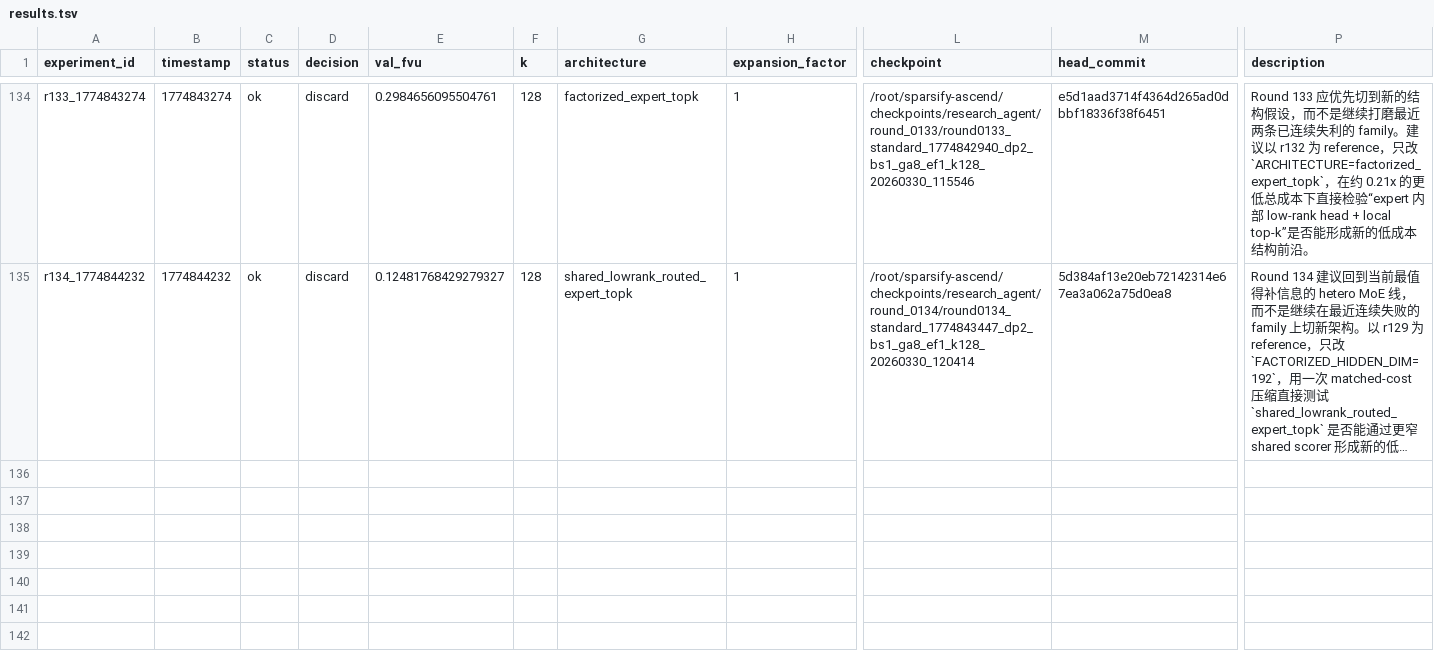
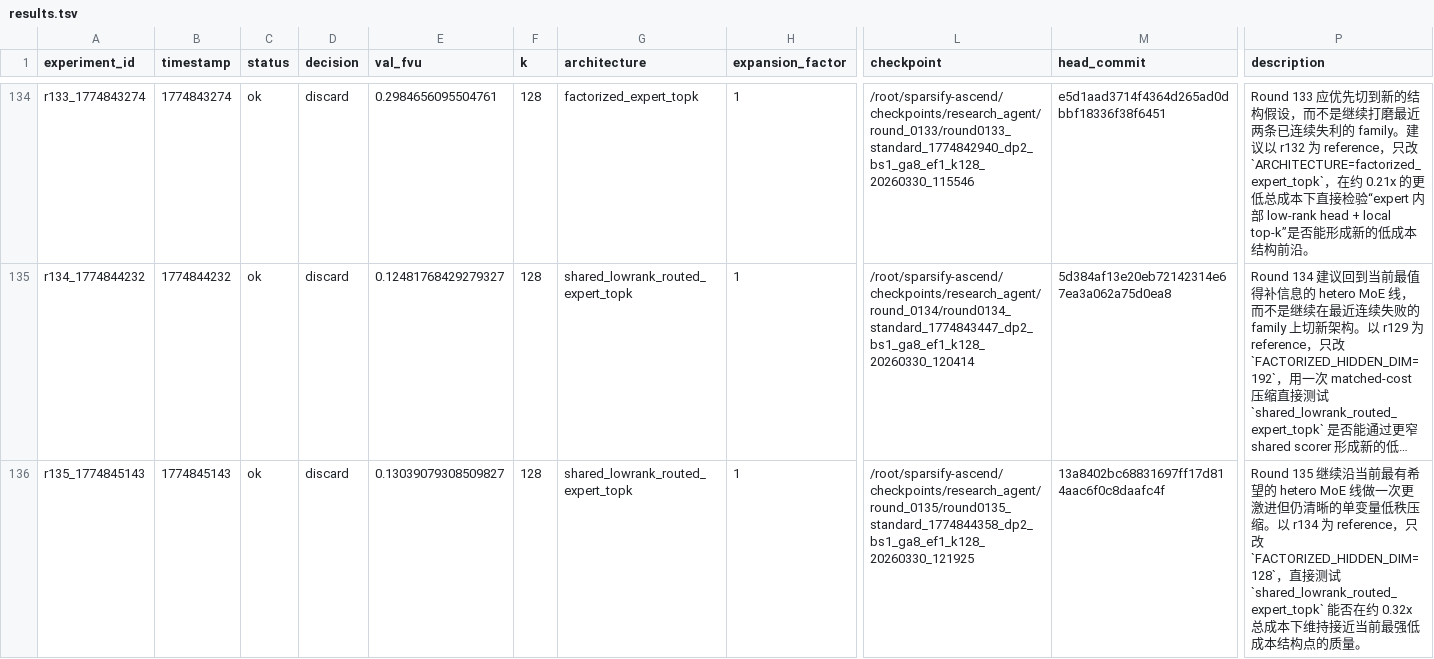
Before and after one commit to duanzhaol/sparsify, a TSV file: research/history/results.tsv, drawn as a sheet; only a part is shown, gaps mark what is left out; long unchanged cells end in …; rows hold the shown columns only; the diff names each change by its address in the sheet, - before the commit and + after, or states it on an @@ line.

Commit message:
experiment: round 0135 standard shared_lowrank_routed_expert_topk discard

```diff
--- a/research/history/results.tsv
+++ b/research/history/results.tsv
+row 136: r135_1774845143 | 1774845143 | ok | discard | 0.13039079308509827 | 128 | shared_lowrank_routed_expert_topk | 1 | /root/sparsify-ascend/checkpoints/research_agent/round_0135/round0135_standard_1774844358_dp2_bs1_ga8_ef1_k128_20260330_121925 | 13a8402bc68831697ff17d814aac6f0c8daafc4f | Round 135 继续沿当前最有希望的 hetero MoE 线做一次更激进但仍清晰的单变量低秩压缩。以 r134 为 reference，只改 `FACTORIZED_HIDDEN_DIM=128`，直接测试 `shared_lowrank_routed_expert_topk` 能否在约 0.32x 总成本下维持接近当前最强低成本结构点的质量。
```
Also changed, not shown: 8 other files.
